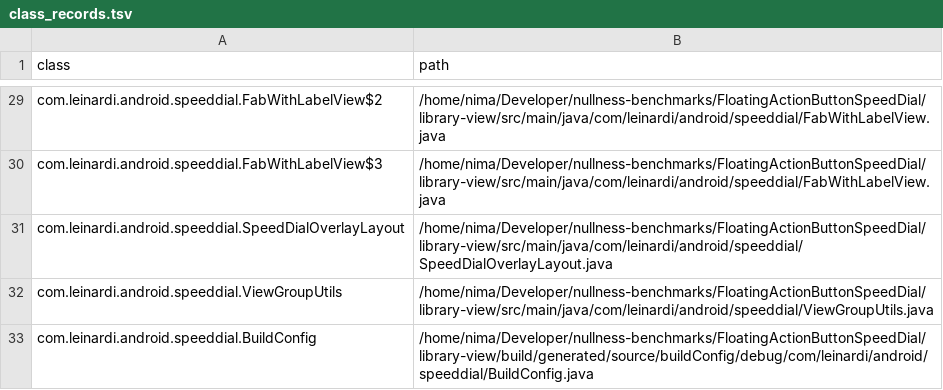
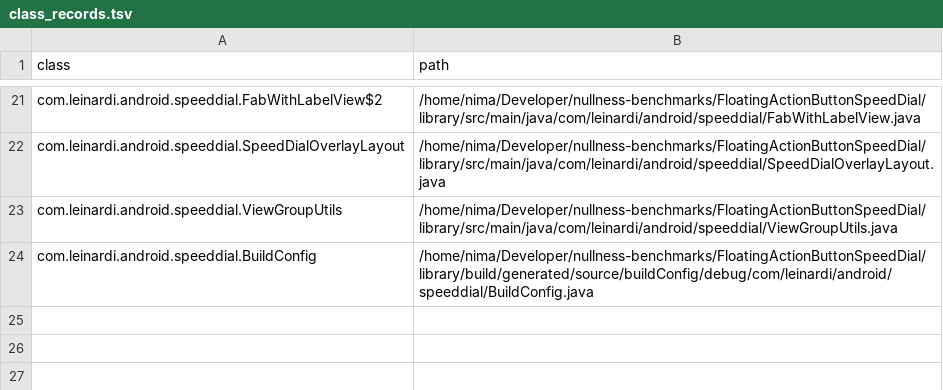
Before and after one commit to nimakarimipour/FloatingActionButtonSpeedDial, a TSV file: annotator-out/0/class_records.tsv, drawn as a sheet; only a part is shown, gaps mark what is left out; removed rows and columns are numbered as before the commit, all else as after; the diff covers the shown part only; the diff names each change by its address in the sheet, - before the commit and + after, or states it on an @@ line.

```diff
--- a/annotator-out/0/class_records.tsv
+++ b/annotator-out/0/class_records.tsv
-B21 (path): /home/nima/Developer/nullness-benchmarks/FloatingActionButtonSpeedDial/library-view/src/main/java/com/leinardi/android/speeddial/FabWithLabelView.java
+B21 (path): /home/nima/Developer/nullness-benchmarks/FloatingActionButtonSpeedDial/library/src/main/java/com/leinardi/android/speeddial/FabWithLabelView.java
-row 30: com.leinardi.android.speeddial.FabWithLabelView$3 | /home/nima/Developer/nullness-benchmarks/FloatingActionButtonSpeedDial/library-view/src/main/java/com/leinardi/android/speeddial/FabWithLabelView.java
-B22 (path): /home/nima/Developer/nullness-benchmarks/FloatingActionButtonSpeedDial/library-view/src/main/java/com/leinardi/android/speeddial/SpeedDialOverlayLayout.java
+B22 (path): /home/nima/Developer/nullness-benchmarks/FloatingActionButtonSpeedDial/library/src/main/java/com/leinardi/android/speeddial/SpeedDialOverlayLayout.java
-B23 (path): /home/nima/Developer/nullness-benchmarks/FloatingActionButtonSpeedDial/library-view/src/main/java/com/leinardi/android/speeddial/ViewGroupUtils.java
+B23 (path): /home/nima/Developer/nullness-benchmarks/FloatingActionButtonSpeedDial/library/src/main/java/com/leinardi/android/speeddial/ViewGroupUtils.java
-B24 (path): /home/nima/Developer/nullness-benchmarks/FloatingActionButtonSpeedDial/library-view/build/generated/source/buildConfig/debug/com/leinardi/android/speeddial/BuildConfig.java
+B24 (path): /home/nima/Developer/nullness-benchmarks/FloatingActionButtonSpeedDial/library/build/generated/source/buildConfig/debug/com/leinardi/android/speeddial/BuildConfig.java
```
Also changed, not shown: 8 removed rows and 19 edited cells elsewhere in this file, annotator-out/0/field_init.tsv, annotator-out/0/nonnull_elements.tsv, 7 other files.
